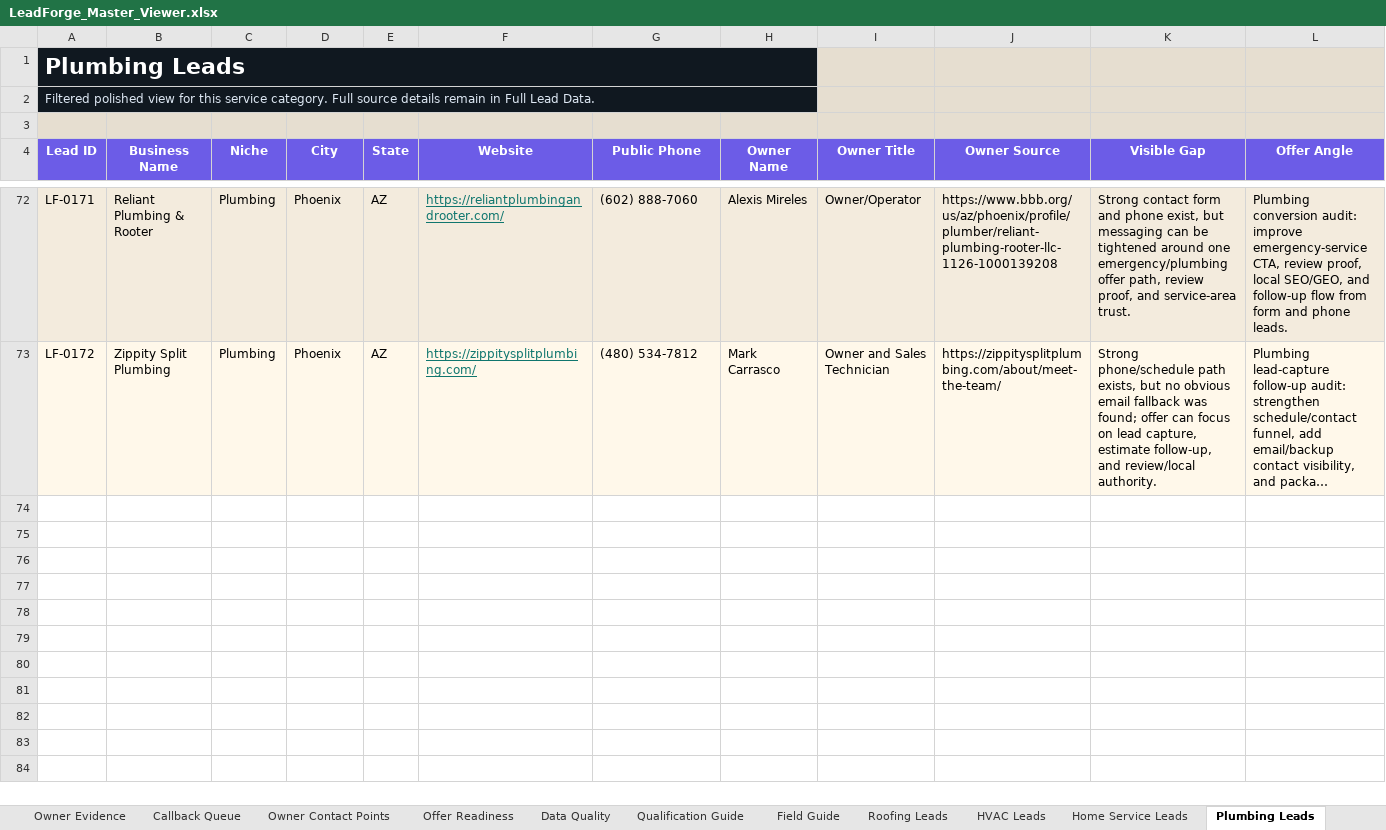
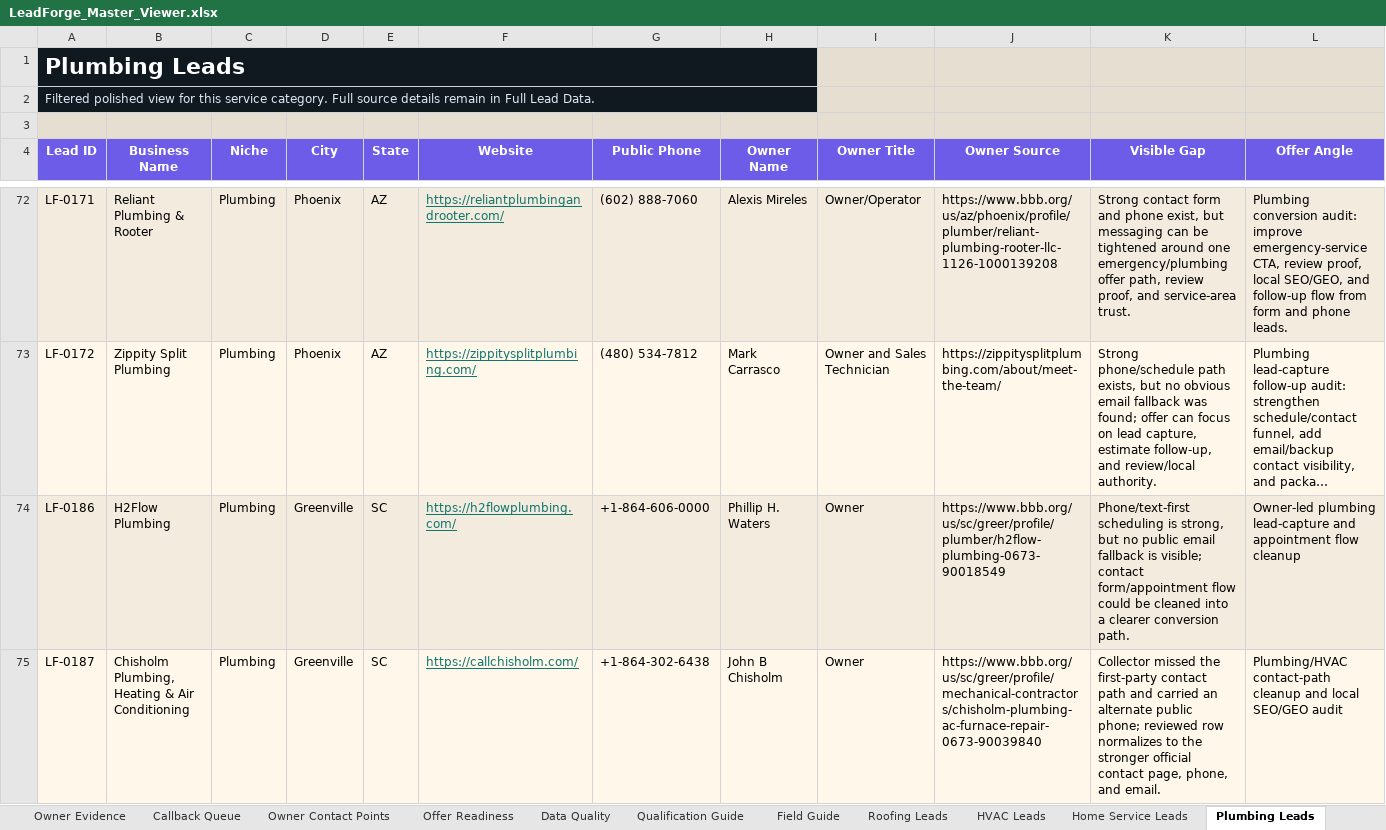
Before and after one commit to x0VIER/leadforge-reboot, an Excel workbook: LeadForge_Reboot/data/views/LeadForge_Master_Viewer.xlsx, sheet Plumbing Leads, drawn as a sheet; only a part is shown, gaps mark what is left out; long unchanged cells end in …; values as stored, in another font and other column widths than the file's, no borders; conditional formats not drawn; rows hold the shown columns only; the diff names each change by its address in the sheet, - before the commit and + after, or states it on an @@ line.

Commit message:
Merge Greenville plumbing leads

```diff
--- a/LeadForge_Reboot/data/views/LeadForge_Master_Viewer.xlsx (sheet Plumbing Leads)
+++ b/LeadForge_Reboot/data/views/LeadForge_Master_Viewer.xlsx (sheet Plumbing Leads)
+row 74: LF-0186 | H2Flow Plumbing | Plumbing | Greenville | SC | https://h2flowplumbing.com/ | +1-864-606-0000 | Phillip H. Waters | Owner | https://www.bbb.org/us/sc/greer/profile/plumber/h2flow-plumbing-0673-90018549 | Phone/text-first scheduling is strong, but no public email fallback is visible; contact form/appointment flow could be cleaned into a clearer conversion path. | Owner-led plumbing lead-capture and appointment flow cleanup
+row 75: LF-0187 | Chisholm Plumbing, Heating & Air Conditioning | Plumbing | Greenville | SC | https://callchisholm.com/ | +1-864-302-6438 | John B Chisholm | Owner | https://www.bbb.org/us/sc/greer/profile/mechanical-contractors/chisholm-plumbing-ac-furnace-repair-0673-90039840 | Collector missed the first-party contact path and carried an alternate public phone; reviewed row normalizes to the stronger official contact page, phone, and email. | Plumbing/HVAC contact-path cleanup and local SEO/GEO audit
```
Also changed, not shown: sheet Full Lead Data, sheet Lead Board, sheet Offer Readiness, sheet Owner Contact Points, sheet Data Quality, sheet Owner Evidence, 1 more sheet, 19 other files.
